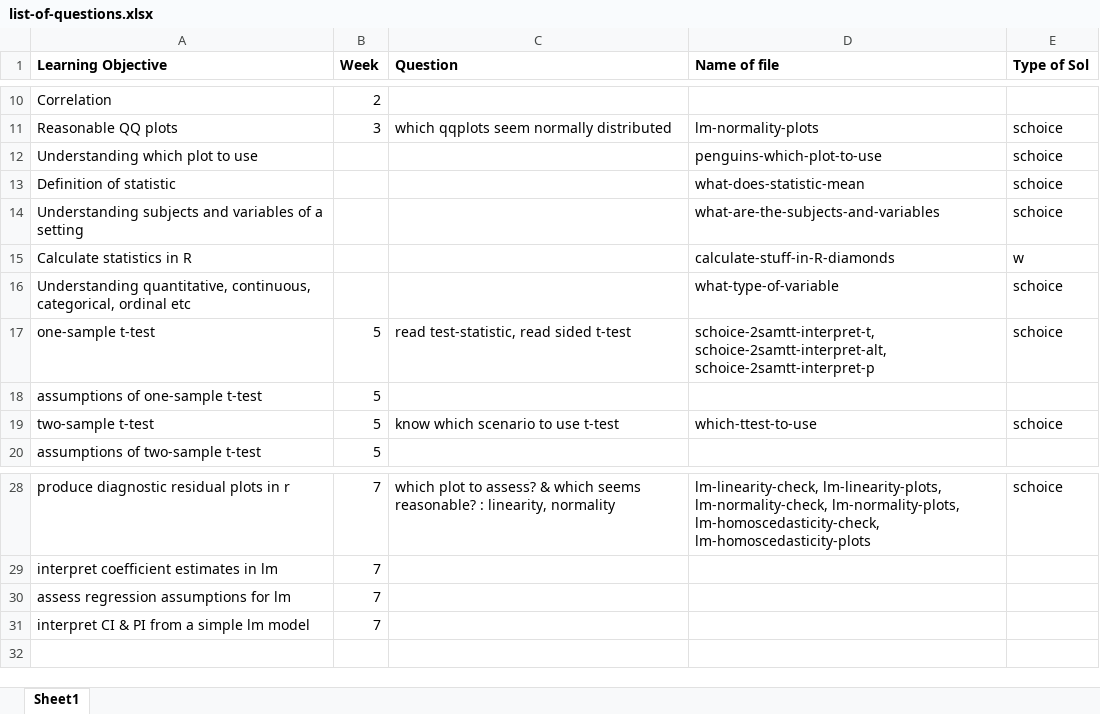
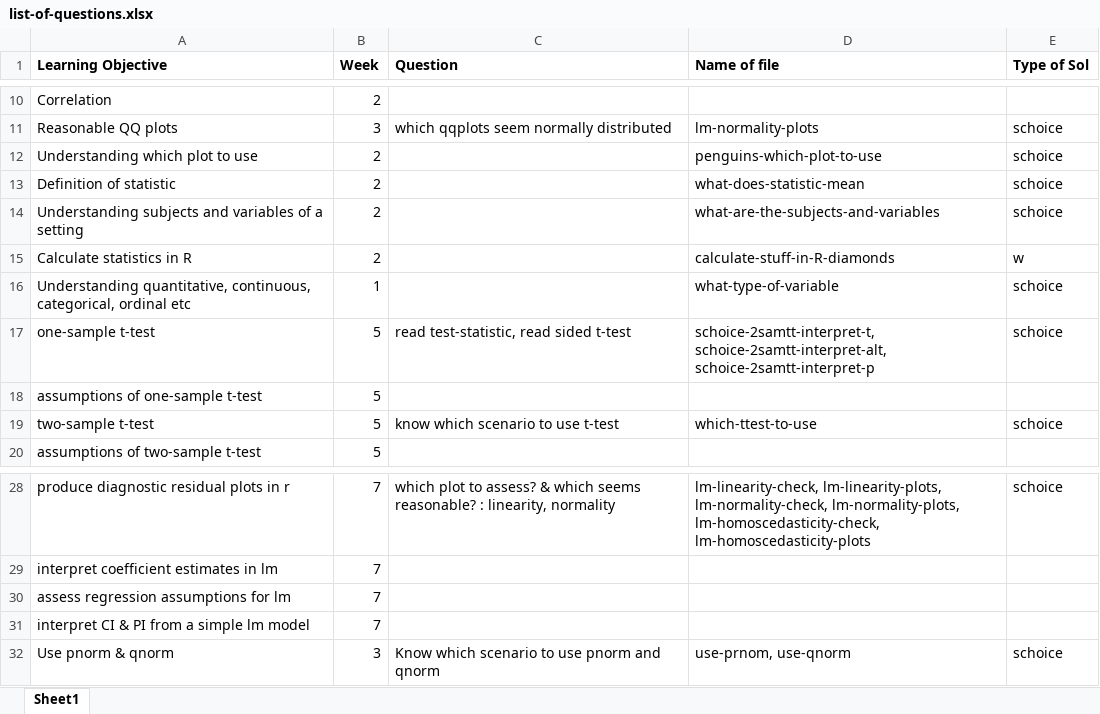
Before and after one commit to joanl01/quizbank, an Excel workbook: list-of-questions.xlsx, sheet Sheet1, drawn as a sheet; only a part is shown, gaps mark what is left out; values as stored, in another font and other column widths than the file's, no borders; the diff names each change by its address in the sheet, - before the commit and + after, or states it on an @@ line.

Commit message:
adding new question

```diff
--- a/list-of-questions.xlsx (sheet Sheet1)
+++ b/list-of-questions.xlsx (sheet Sheet1)
-B12:B15 (Week): (empty)
+B12:B15 (Week): 2
-B16 (Week): (empty)
+B16 (Week): 1
+row 32: Use pnorm & qnorm | 3 | Know which scenario to use pnorm and qnorm | use-prnom, use-qnorm | schoice
```
Also changed, not shown: 3 other files.
